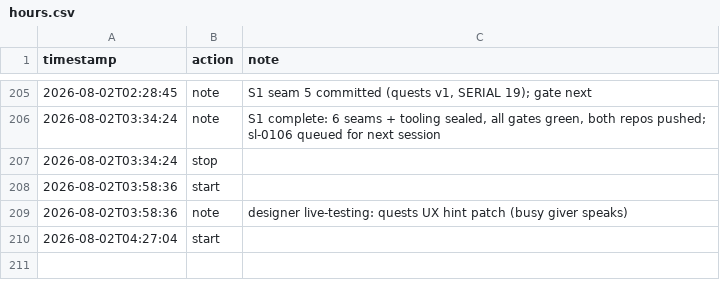
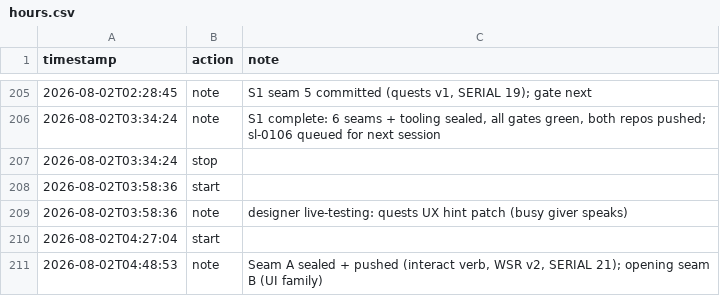
Before and after one commit to tilok1234/Wildshot-Adventures, a CSV file: notes/hours.csv, drawn as a sheet; only a part is shown, gaps mark what is left out.

```diff
--- a/notes/hours.csv
+++ b/notes/hours.csv
@@ -210 +210,2 @@ timestamp,action,note
 2026-08-02T04:27:04,start,""
+2026-08-02T04:48:53,note,"Seam A sealed + pushed (interact verb, WSR v2, SERIAL 21); opening seam B (UI family)"
```
Also changed, not shown: 21 other files.
